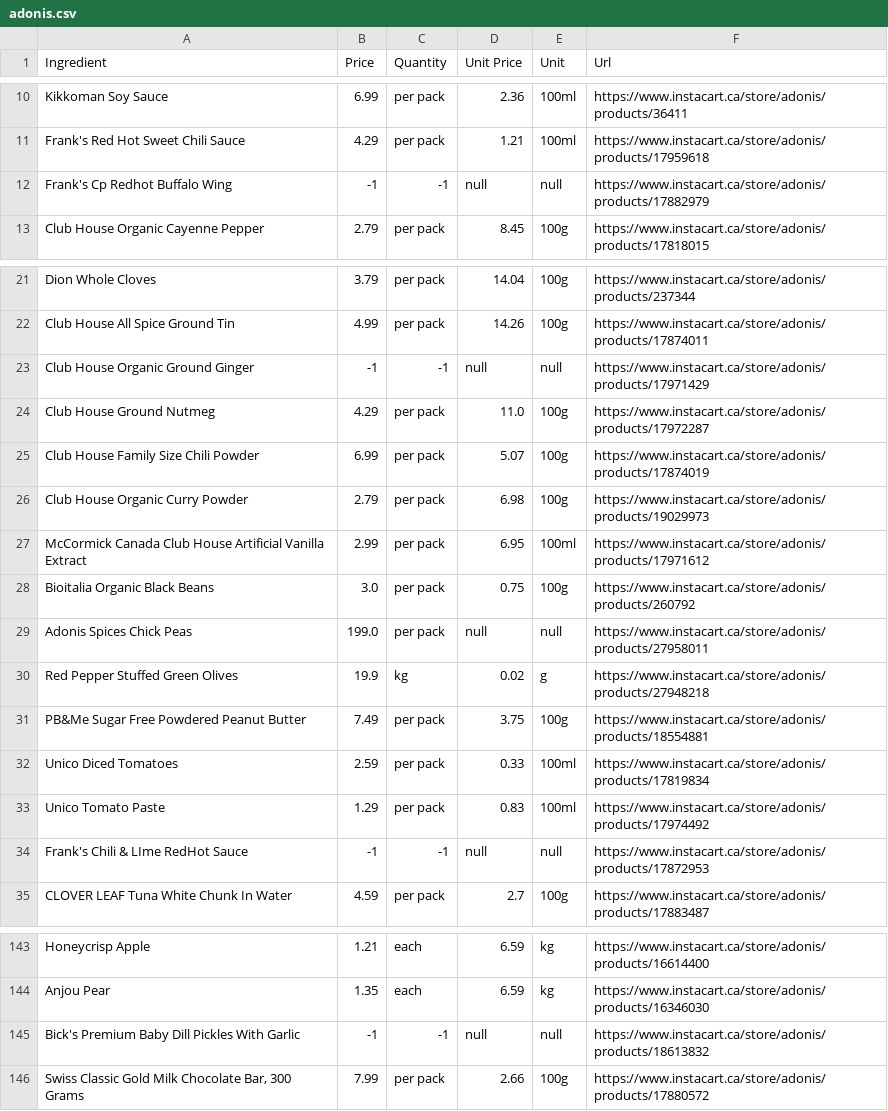
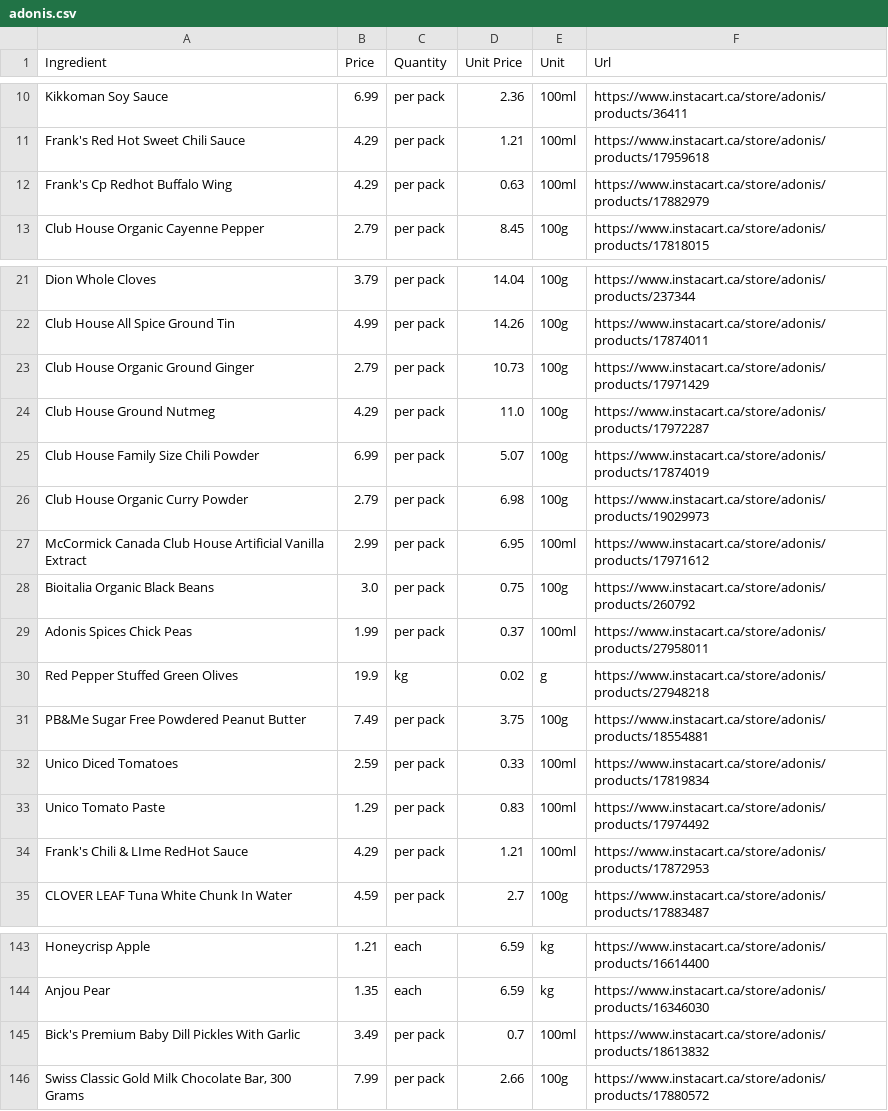
Before and after one commit to Rain1618/CookCheap, a CSV file: adonis.csv, drawn as a sheet; only a part is shown, gaps mark what is left out.

Commit message:
fixed issues

```diff
--- a/adonis.csv
+++ b/adonis.csv
@@ -11,3 +11,3 @@ Kikkoman Soy Sauce,6.99,per pack,2.36,100ml,https://www.instacart.ca/store/adoni
 Frank's Red Hot Sweet Chili Sauce,4.29,per pack,1.21,100ml,https://www.instacart.ca/store/adonis/products/17959618
-Frank's Cp Redhot Buffalo Wing,-1,-1,null,null,https://www.instacart.ca/store/adonis/products/17882979
+Frank's Cp Redhot Buffalo Wing,4.29,per pack,0.63,100ml,https://www.instacart.ca/store/adonis/products/17882979
 Club House Organic Cayenne Pepper,2.79,per pack,8.45,100g,https://www.instacart.ca/store/adonis/products/17818015
@@ -22,3 +22,3 @@ Dion Whole Cloves,3.79,per pack,14.04,100g,https://www.instacart.ca/store/adonis
 Club House All Spice Ground Tin,4.99,per pack,14.26,100g,https://www.instacart.ca/store/adonis/products/17874011
-Club House Organic Ground Ginger,-1,-1,null,null,https://www.instacart.ca/store/adonis/products/17971429
+Club House Organic Ground Ginger,2.79,per pack,10.73,100g,https://www.instacart.ca/store/adonis/products/17971429
 Club House Ground Nutmeg,4.29,per pack,11.0,100g,https://www.instacart.ca/store/adonis/products/17972287
@@ -28,3 +28,3 @@ McCormick Canada Club House Artificial Vanilla Extract,2.99,per pack,6.95,100ml,
 Bioitalia Organic Black Beans,3.0,per pack,0.75,100g,https://www.instacart.ca/store/adonis/products/260792
-Adonis Spices Chick Peas,199.0,per pack,null,null,https://www.instacart.ca/store/adonis/products/27958011
+Adonis Spices Chick Peas,1.99,per pack,0.37,100ml,https://www.instacart.ca/store/adonis/products/27958011
 Red Pepper Stuffed Green Olives,19.9,kg,0.02,g,https://www.instacart.ca/store/adonis/products/27948218
@@ -33,3 +33,3 @@ Unico Diced Tomatoes,2.59,per pack,0.33,100ml,https://www.instacart.ca/store/ado
 Unico Tomato Paste,1.29,per pack,0.83,100ml,https://www.instacart.ca/store/adonis/products/17974492
-Frank's Chili & LIme RedHot Sauce,-1,-1,null,null,https://www.instacart.ca/store/adonis/products/17872953
+Frank's Chili & LIme RedHot Sauce,4.29,per pack,1.21,100ml,https://www.instacart.ca/store/adonis/products/17872953
 CLOVER LEAF Tuna White Chunk In Water,4.59,per pack,2.7,100g,https://www.instacart.ca/store/adonis/products/17883487
@@ -144,3 +144,3 @@ Honeycrisp Apple,1.21,each,6.59,kg,https://www.instacart.ca/store/adonis/product
 Anjou Pear,1.35,each,6.59,kg,https://www.instacart.ca/store/adonis/products/16346030
-Bick's Premium Baby Dill Pickles With Garlic,-1,-1,null,null,https://www.instacart.ca/store/adonis/products/18613832
+Bick's Premium Baby Dill Pickles With Garlic,3.49,per pack,0.7,100ml,https://www.instacart.ca/store/adonis/products/18613832
 "Swiss Classic Gold Milk Chocolate Bar, 300 Grams",7.99,per pack,2.66,100g,https://www.instacart.ca/store/adonis/products/17880572
```
